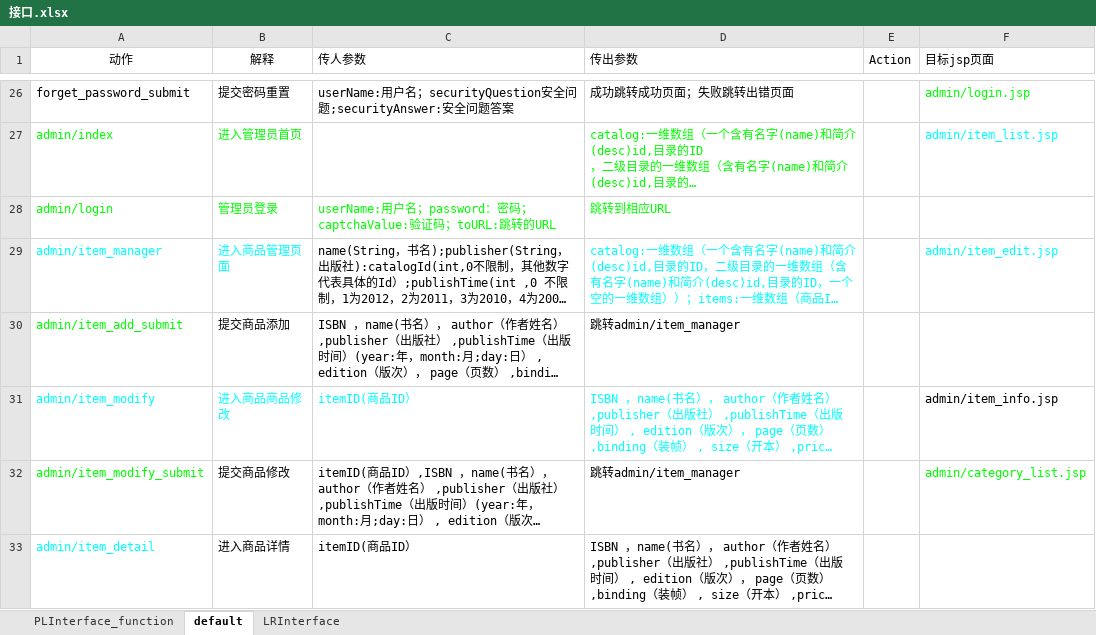
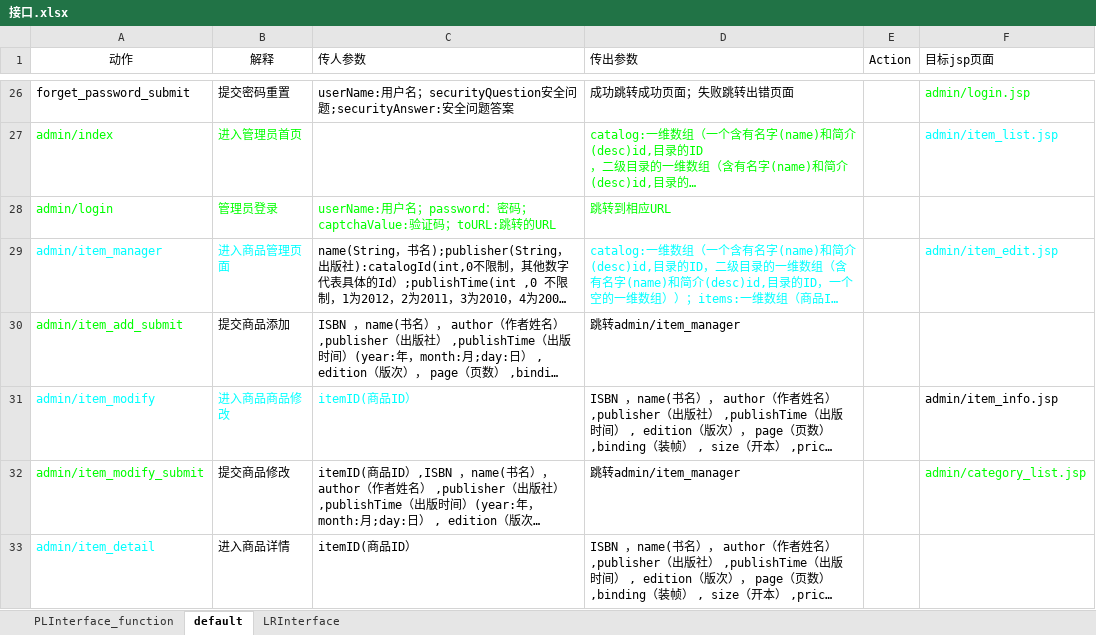
Before and after one commit to SanziShi/Symagic, an Excel workbook: doc/接口.xlsx, sheet default, drawn as a sheet; only a part is shown, gaps mark what is left out; long unchanged cells end in …; values as stored, in another font and other column widths than the file's, no borders; the diff names each change by its address in the sheet, - before the commit and + after, or states it on an @@ line.

Commit message:
修正接口

```diff
--- a/doc/接口.xlsx (sheet default)
+++ b/doc/接口.xlsx (sheet default)
-D31 text colour: #00FFFF
+D31 text colour: black
```
